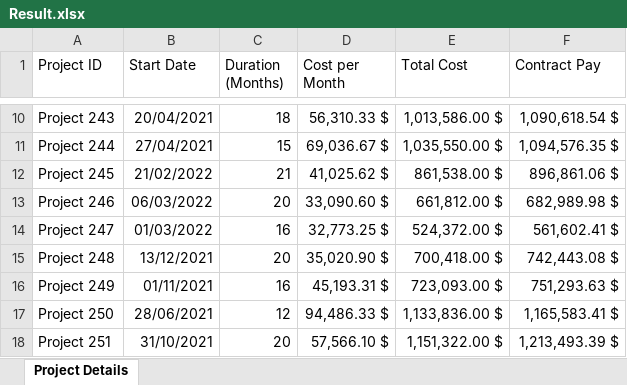
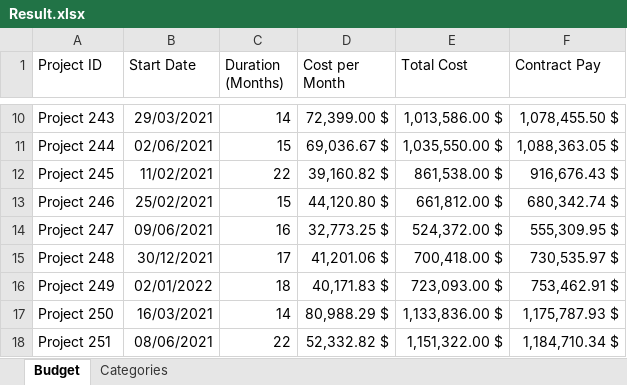
Before and after one commit to amuazm/contractor-data-simulation, an Excel workbook: Output/Result.xlsx, sheet Budget, drawn as a sheet; only a part is shown, gaps mark what is left out; values as stored, in another font and other column widths than the file's, no borders; the diff covers the shown part only; the diff names each change by its address in the sheet, - before the commit and + after, or states it on an @@ line.

```diff
--- a/Output/Result.xlsx (sheet Budget)
+++ b/Output/Result.xlsx (sheet Budget)
-sheet tab: Project Details
+sheet tab: Budget
+sheet tab: Categories
-B10 (Start Date): 20/04/2021
+B10 (Start Date): 29/03/2021
-C10 (Duration (Months)): 18
+C10 (Duration (Months)): 14
-D10 (Cost per Month): 56,310.33 $
+D10 (Cost per Month): 72,399.00 $
-F10 (Contract Pay): 1,090,618.54 $
+F10 (Contract Pay): 1,078,455.50 $
-B11 (Start Date): 27/04/2021
+B11 (Start Date): 02/06/2021
-F11 (Contract Pay): 1,094,576.35 $
+F11 (Contract Pay): 1,088,363.05 $
-B12 (Start Date): 21/02/2022
+B12 (Start Date): 11/02/2021
-C12 (Duration (Months)): 21
+C12 (Duration (Months)): 22
-D12 (Cost per Month): 41,025.62 $
+D12 (Cost per Month): 39,160.82 $
-F12 (Contract Pay): 896,861.06 $
+F12 (Contract Pay): 916,676.43 $
-B13 (Start Date): 06/03/2022
+B13 (Start Date): 25/02/2021
-C13 (Duration (Months)): 20
+C13 (Duration (Months)): 15
-D13 (Cost per Month): 33,090.60 $
+D13 (Cost per Month): 44,120.80 $
-F13 (Contract Pay): 682,989.98 $
+F13 (Contract Pay): 680,342.74 $
-B14 (Start Date): 01/03/2022
+B14 (Start Date): 09/06/2021
-F14 (Contract Pay): 561,602.41 $
+F14 (Contract Pay): 555,309.95 $
-B15 (Start Date): 13/12/2021
+B15 (Start Date): 30/12/2021
-C15 (Duration (Months)): 20
+C15 (Duration (Months)): 17
-D15 (Cost per Month): 35,020.90 $
+D15 (Cost per Month): 41,201.06 $
-F15 (Contract Pay): 742,443.08 $
+F15 (Contract Pay): 730,535.97 $
-B16 (Start Date): 01/11/2021
+B16 (Start Date): 02/01/2022
-C16 (Duration (Months)): 16
+C16 (Duration (Months)): 18
-D16 (Cost per Month): 45,193.31 $
+D16 (Cost per Month): 40,171.83 $
-F16 (Contract Pay): 751,293.63 $
+F16 (Contract Pay): 753,462.91 $
-B17 (Start Date): 28/06/2021
+B17 (Start Date): 16/03/2021
-C17 (Duration (Months)): 12
+C17 (Duration (Months)): 14
-D17 (Cost per Month): 94,486.33 $
+D17 (Cost per Month): 80,988.29 $
-F17 (Contract Pay): 1,165,583.41 $
+F17 (Contract Pay): 1,175,787.93 $
-B18 (Start Date): 31/10/2021
+B18 (Start Date): 08/06/2021
-C18 (Duration (Months)): 20
+C18 (Duration (Months)): 22
-D18 (Cost per Month): 57,566.10 $
+D18 (Cost per Month): 52,332.82 $
-F18 (Contract Pay): 1,213,493.39 $
+F18 (Contract Pay): 1,184,710.34 $
```
Also changed, not shown: 1 added row and 94 edited cells elsewhere in this sheet, 2 other files.
